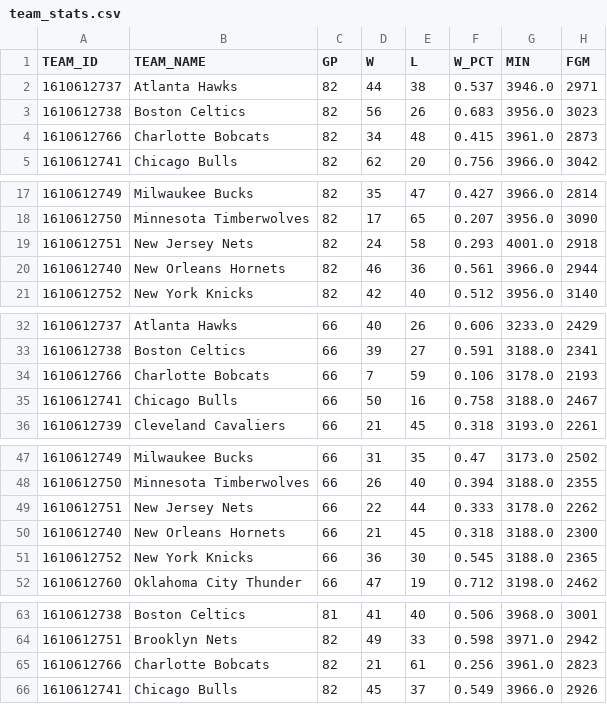
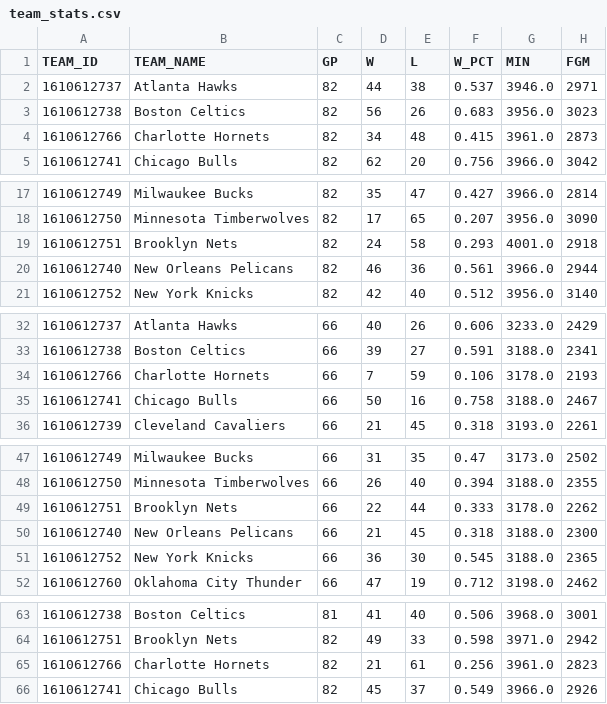
Before and after one commit to jakesutor/NBA-Analysis, a CSV file: team_stats.csv, drawn as a sheet; only a part is shown, gaps mark what is left out; the diff covers the shown part only; the diff names each change by its address in the sheet, - before the commit and + after, or states it on an @@ line.

Commit message:
Updating team names

```diff
--- a/team_stats.csv
+++ b/team_stats.csv
-B4 (TEAM_NAME): Charlotte Bobcats
+B4 (TEAM_NAME): Charlotte Hornets
-B19 (TEAM_NAME): New Jersey Nets
+B19 (TEAM_NAME): Brooklyn Nets
-B20 (TEAM_NAME): New Orleans Hornets
+B20 (TEAM_NAME): New Orleans Pelicans
-B34 (TEAM_NAME): Charlotte Bobcats
+B34 (TEAM_NAME): Charlotte Hornets
-B49 (TEAM_NAME): New Jersey Nets
+B49 (TEAM_NAME): Brooklyn Nets
-B50 (TEAM_NAME): New Orleans Hornets
+B50 (TEAM_NAME): New Orleans Pelicans
-B65 (TEAM_NAME): Charlotte Bobcats
+B65 (TEAM_NAME): Charlotte Hornets
```
Also changed, not shown: 7 edited cells elsewhere in this file, 3 other files.
